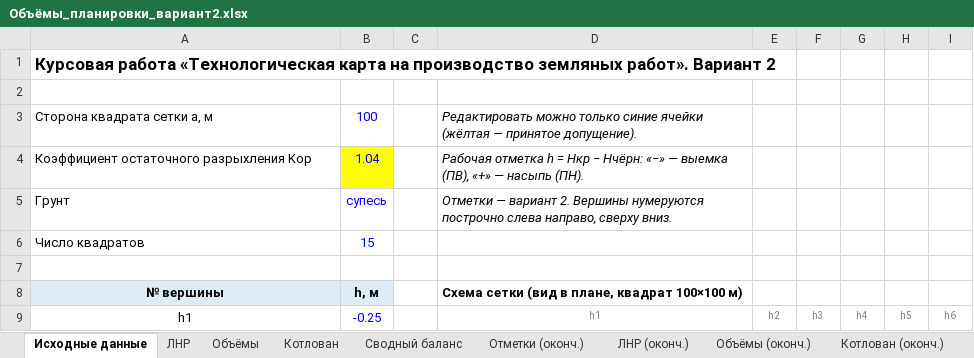
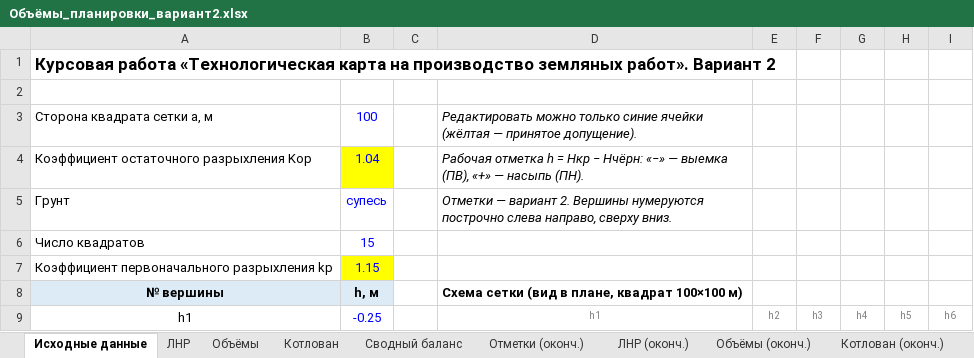
Before and after one commit to danok12/danok12, an Excel workbook: kursovaya-tsp/Объёмы_планировки_вариант2.xlsx, sheet Исходные данные, drawn as a sheet; only a part is shown; values as stored, in another font and other column widths than the file's, no borders; the diff names each change by its address in the sheet, - before the commit and + after, or states it on an @@ line.

```diff
--- a/kursovaya-tsp/Объёмы_планировки_вариант2.xlsx (sheet Исходные данные)
+++ b/kursovaya-tsp/Объёмы_планировки_вариант2.xlsx (sheet Исходные данные)
-row 7: (empty)
+row 7: Коэффициент первоначального разрыхления kр | 1.15
-B7 fill: none
+B7 fill: #FFFF00
```
Also changed, not shown: other sheet tabs, 17 other files.
